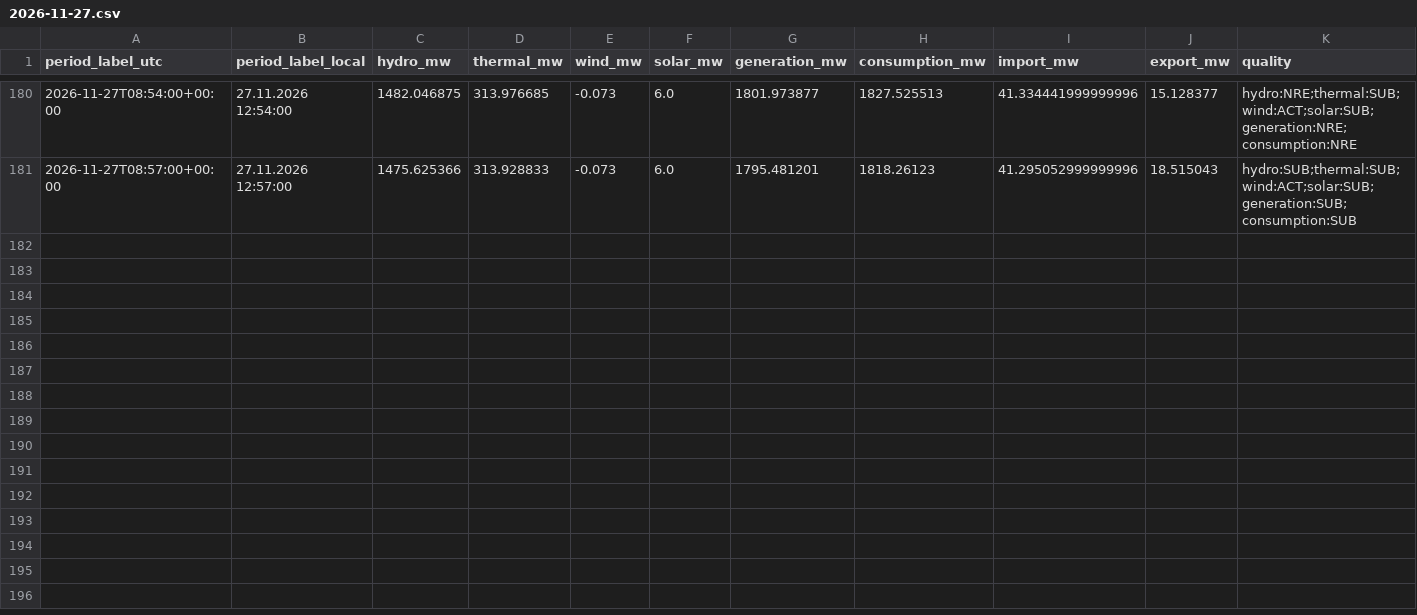
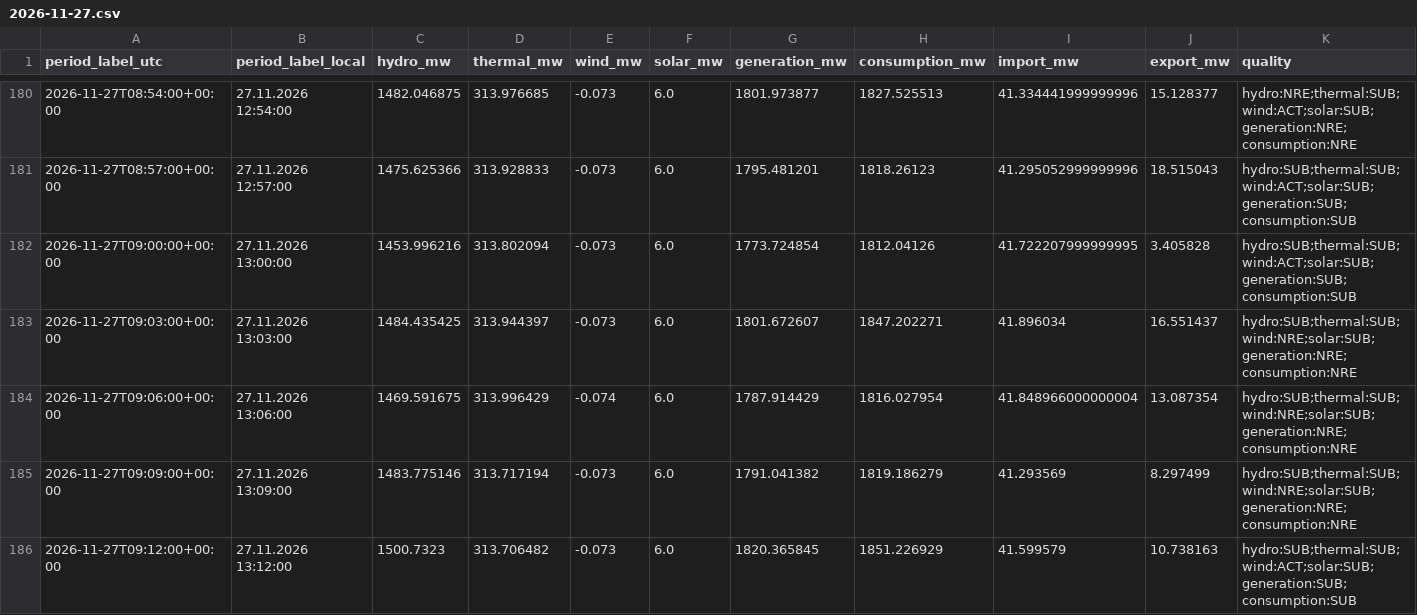
Before and after one commit to GiorgiKhorbaladze/Georgia-WindCast, a CSV file: balance/2026/11/2026-11-27.csv, drawn as a sheet; only a part is shown, gaps mark what is left out; rows hold the shown columns only; the diff names each change by its address in the sheet, - before the commit and + after, or states it on an @@ line.

```diff
--- a/balance/2026/11/2026-11-27.csv
+++ b/balance/2026/11/2026-11-27.csv
+row 182: 2026-11-27T09:00:00+00:00 | 27.11.2026 13:00:00 | 1453.996216 | 313.802094 | -0.073 | 6.0 | 1773.724854 | 1812.04126 | 41.722207999999995 | 3.405828 | hydro:SUB;thermal:SUB;wind:ACT;solar:SUB;generation:SUB;consumption:SUB
+row 183: 2026-11-27T09:03:00+00:00 | 27.11.2026 13:03:00 | 1484.435425 | 313.944397 | -0.073 | 6.0 | 1801.672607 | 1847.202271 | 41.896034 | 16.551437 | hydro:SUB;thermal:SUB;wind:NRE;solar:SUB;generation:NRE;consumption:NRE
+row 184: 2026-11-27T09:06:00+00:00 | 27.11.2026 13:06:00 | 1469.591675 | 313.996429 | -0.074 | 6.0 | 1787.914429 | 1816.027954 | 41.848966000000004 | 13.087354 | hydro:SUB;thermal:SUB;wind:NRE;solar:SUB;generation:NRE;consumption:NRE
+row 185: 2026-11-27T09:09:00+00:00 | 27.11.2026 13:09:00 | 1483.775146 | 313.717194 | -0.073 | 6.0 | 1791.041382 | 1819.186279 | 41.293569 | 8.297499 | hydro:SUB;thermal:SUB;wind:NRE;solar:SUB;generation:NRE;consumption:NRE
+row 186: 2026-11-27T09:12:00+00:00 | 27.11.2026 13:12:00 | 1500.7323 | 313.706482 | -0.073 | 6.0 | 1820.365845 | 1851.226929 | 41.599579 | 10.738163 | hydro:SUB;thermal:SUB;wind:ACT;solar:SUB;generation:SUB;consumption:SUB
```
Also changed, not shown: gse/2026/11/2026-11-27.csv, 2 other files.
